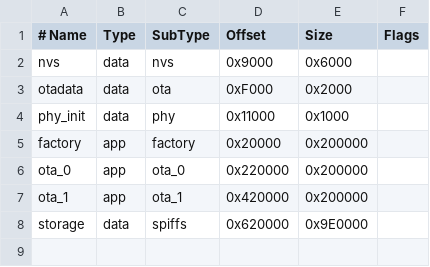
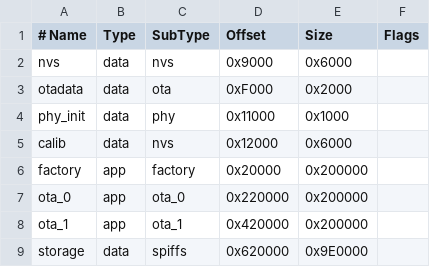
Before and after one commit to meeTeam05/smart-air, a CSV file: firmware/main/partitions.csv, drawn as a sheet; the diff names each change by its address in the sheet, - before the commit and + after, or states it on an @@ line.

Commit message:
feat(firmware): preserve gas calibration across reset

```diff
--- a/firmware/main/partitions.csv
+++ b/firmware/main/partitions.csv
+row 5: calib | data | nvs | 0x12000 | 0x6000
```
Also changed, not shown: 12 other files.
